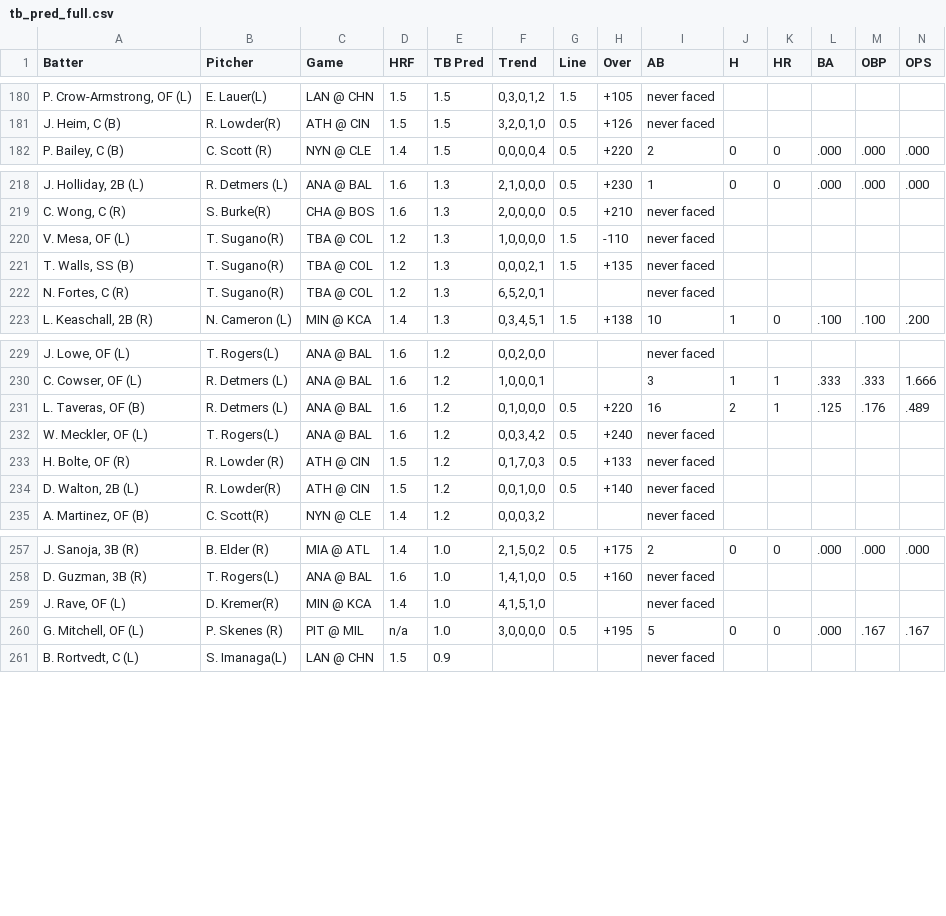
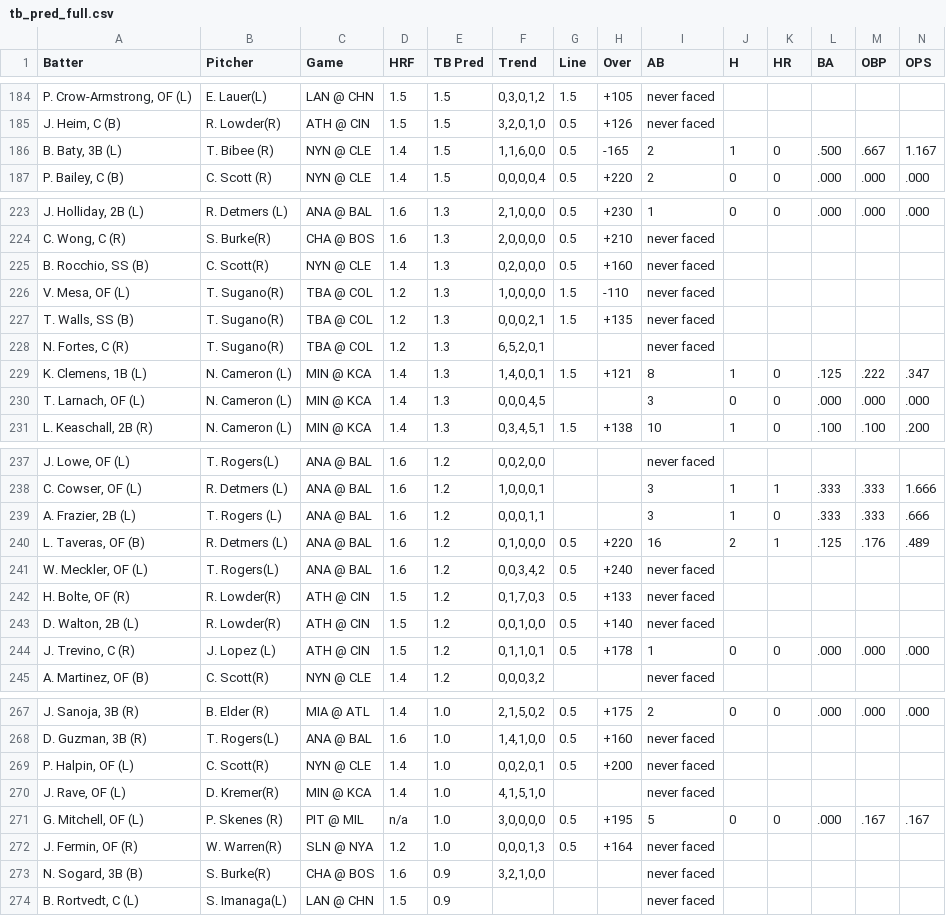
Before and after one commit to lgdsbrand/MLB-Hitters-Hub, a CSV file: backend/tb_pred_full.csv, drawn as a sheet; only a part is shown, gaps mark what is left out; the diff covers the shown part only.

```diff
--- a/backend/tb_pred_full.csv
+++ b/backend/tb_pred_full.csv
@@ -181,2 +185,3 @@ Batter,Pitcher,Game,HRF,TB Pred,Trend,Line,Over,AB,H,HR,BA,OBP,OPS
 "J. Heim, C (B)",R. Lowder(R),ATH @ CIN,1.5,1.5,"3,2,0,1,0",0.5,+126,never faced,,,,,
+"B. Baty, 3B (L)",T. Bibee (R),NYN @ CLE,1.4,1.5,"1,1,6,0,0",0.5,-165,2,1,0,.500,.667,1.167
 "P. Bailey, C (B)",C. Scott (R),NYN @ CLE,1.4,1.5,"0,0,0,0,4",0.5,+220,2,0,0,.000,.000,.000
@@ -219,2 +224,3 @@ Batter,Pitcher,Game,HRF,TB Pred,Trend,Line,Over,AB,H,HR,BA,OBP,OPS
 "C. Wong, C (R)",S. Burke(R),CHA @ BOS,1.6,1.3,"2,0,0,0,0",0.5,+210,never faced,,,,,
+"B. Rocchio, SS (B)",C. Scott(R),NYN @ CLE,1.4,1.3,"0,2,0,0,0",0.5,+160,never faced,,,,,
 "V. Mesa, OF (L)",T. Sugano(R),TBA @ COL,1.2,1.3,"1,0,0,0,0",1.5,-110,never faced,,,,,
@@ -222,2 +228,4 @@ Batter,Pitcher,Game,HRF,TB Pred,Trend,Line,Over,AB,H,HR,BA,OBP,OPS
 "N. Fortes, C (R)",T. Sugano(R),TBA @ COL,1.2,1.3,"6,5,2,0,1",,,never faced,,,,,
+"K. Clemens, 1B (L)",N. Cameron (L),MIN @ KCA,1.4,1.3,"1,4,0,0,1",1.5,+121,8,1,0,.125,.222,.347
+"T. Larnach, OF (L)",N. Cameron (L),MIN @ KCA,1.4,1.3,"0,0,0,4,5",,,3,0,0,.000,.000,.000
 "L. Keaschall, 2B (R)",N. Cameron (L),MIN @ KCA,1.4,1.3,"0,3,4,5,1",1.5,+138,10,1,0,.100,.100,.200
@@ -230,6 +238,8 @@ Batter,Pitcher,Game,HRF,TB Pred,Trend,Line,Over,AB,H,HR,BA,OBP,OPS
 "C. Cowser, OF (L)",R. Detmers (L),ANA @ BAL,1.6,1.2,"1,0,0,0,1",,,3,1,1,.333,.333,1.666
+"A. Frazier, 2B (L)",T. Rogers (L),ANA @ BAL,1.6,1.2,"0,0,0,1,1",,,3,1,0,.333,.333,.666
 "L. Taveras, OF (B)",R. Detmers (L),ANA @ BAL,1.6,1.2,"0,1,0,0,0",0.5,+220,16,2,1,.125,.176,.489
 "W. Meckler, OF (L)",T. Rogers(L),ANA @ BAL,1.6,1.2,"0,0,3,4,2",0.5,+240,never faced,,,,,
-"H. Bolte, OF (R)",R. Lowder (R),ATH @ CIN,1.5,1.2,"0,1,7,0,3",0.5,+133,never faced,,,,,
+"H. Bolte, OF (R)",R. Lowder(R),ATH @ CIN,1.5,1.2,"0,1,7,0,3",0.5,+133,never faced,,,,,
 "D. Walton, 2B (L)",R. Lowder(R),ATH @ CIN,1.5,1.2,"0,0,1,0,0",0.5,+140,never faced,,,,,
+"J. Trevino, C (R)",J. Lopez (L),ATH @ CIN,1.5,1.2,"0,1,1,0,1",0.5,+178,1,0,0,.000,.000,.000
 "A. Martinez, OF (B)",C. Scott(R),NYN @ CLE,1.4,1.2,"0,0,0,3,2",,,never faced,,,,,
@@ -258,4 +268,7 @@ Batter,Pitcher,Game,HRF,TB Pred,Trend,Line,Over,AB,H,HR,BA,OBP,OPS
 "D. Guzman, 3B (R)",T. Rogers(L),ANA @ BAL,1.6,1.0,"1,4,1,0,0",0.5,+160,never faced,,,,,
+"P. Halpin, OF (L)",C. Scott(R),NYN @ CLE,1.4,1.0,"0,0,2,0,1",0.5,+200,never faced,,,,,
 "J. Rave, OF (L)",D. Kremer(R),MIN @ KCA,1.4,1.0,"4,1,5,1,0",,,never faced,,,,,
 "G. Mitchell, OF (L)",P. Skenes (R),PIT @ MIL,n/a,1.0,"3,0,0,0,0",0.5,+195,5,0,0,.000,.167,.167
+"J. Fermin, OF (R)",W. Warren(R),SLN @ NYA,1.2,1.0,"0,0,0,1,3",0.5,+164,never faced,,,,,
+"N. Sogard, 3B (B)",S. Burke(R),CHA @ BOS,1.6,0.9,"3,2,1,0,0",,,never faced,,,,,
 "B. Rortvedt, C (L)",S. Imanaga(L),LAN @ CHN,1.5,0.9,,,,never faced,,,,,
```
Also changed, not shown: 6 added rows elsewhere in this file, backend/bvp_full.csv, backend/hit_pred_full.csv, 1 other file.
